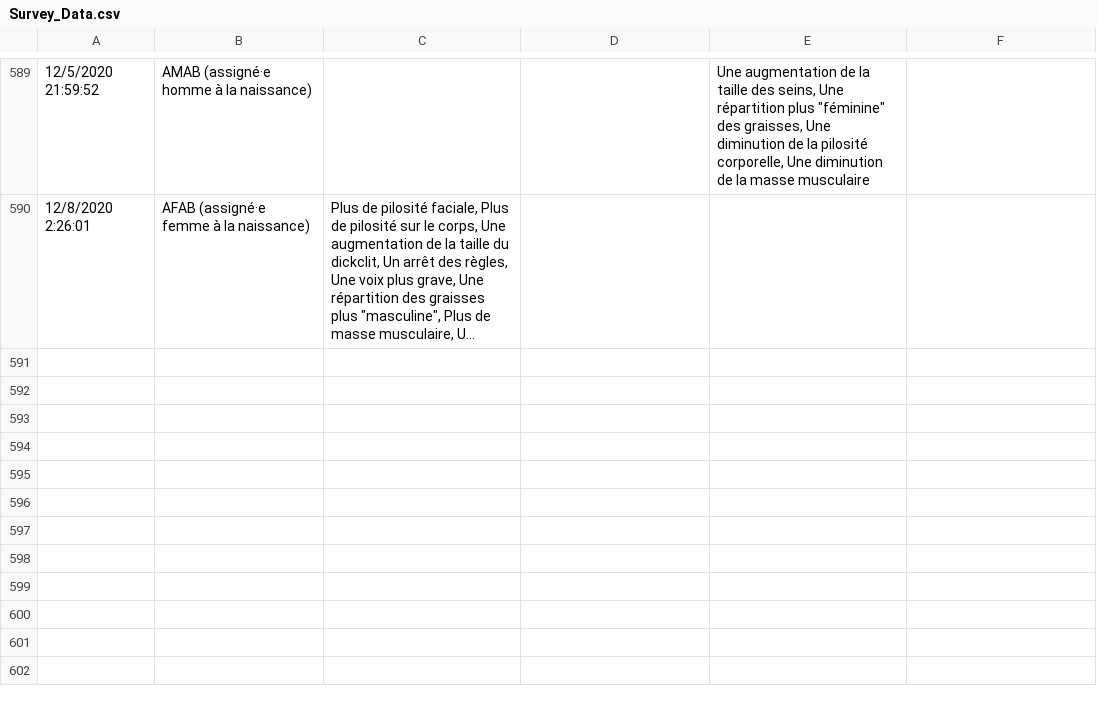
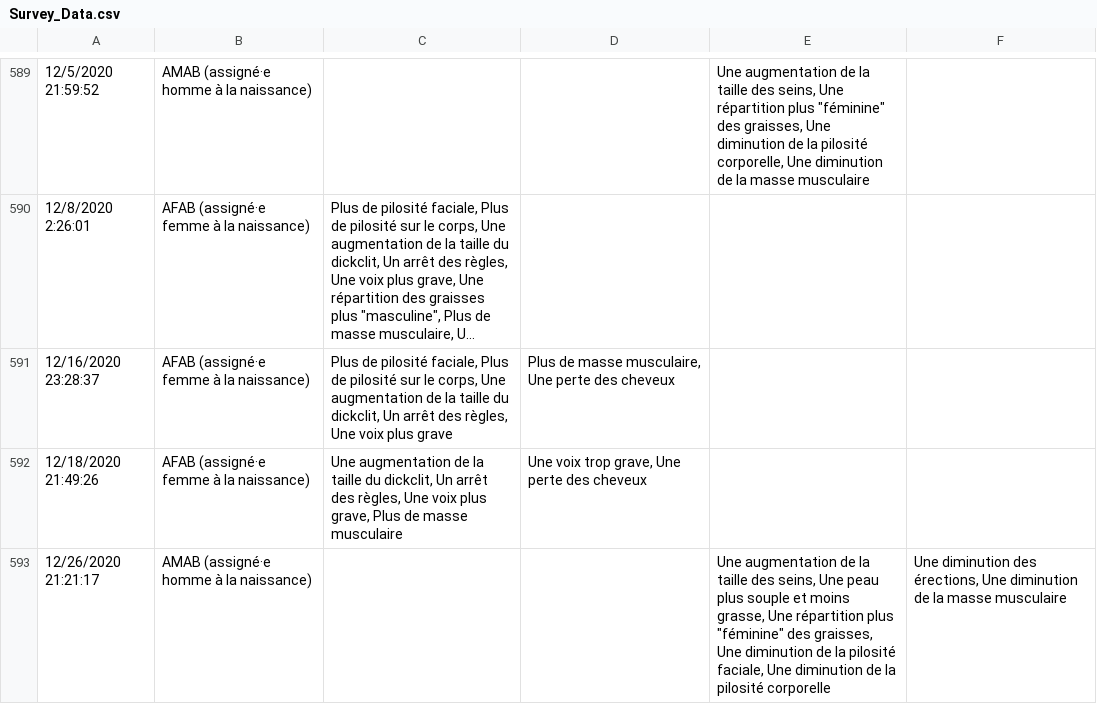
Before and after one commit to Asrahal/Non_Binary_Survey, a CSV file: data/Survey_Data.csv, drawn as a sheet; only a part is shown, gaps mark what is left out; long unchanged cells end in …; the diff names each change by its address in the sheet, - before the commit and + after, or states it on an @@ line.

Commit message:
Création de la table de résultats AFAB

```diff
--- a/data/Survey_Data.csv
+++ b/data/Survey_Data.csv
+row 591: 12/16/2020 23:28:37 | AFAB (assigné·e femme à la naissance) | Plus de pilosité faciale, Plus de pilosité sur le corps, Une augmentation de la taille du dickclit, Un arrêt des règles, Une voix plus grave | Plus de masse musculaire, Une perte des cheveux
+row 592: 12/18/2020 21:49:26 | AFAB (assigné·e femme à la naissance) | Une augmentation de la taille du dickclit, Un arrêt des règles, Une voix plus grave, Plus de masse musculaire | Une voix trop grave, Une perte des cheveux
+row 593: 12/26/2020 21:21:17 | AMAB (assigné·e homme à la naissance) |  |  | Une augmentation de la taille des seins, Une peau plus souple et moins grasse, Une répartition plus "féminine" des graisses, Une diminution de la pilosité faciale, Une diminution de la pilosité corporelle | Une diminution des érections, Une diminution de la masse musculaire
```
Also changed, not shown: 5 other files.
